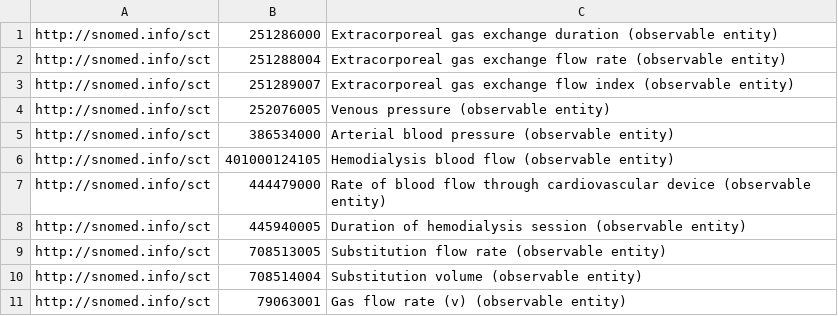
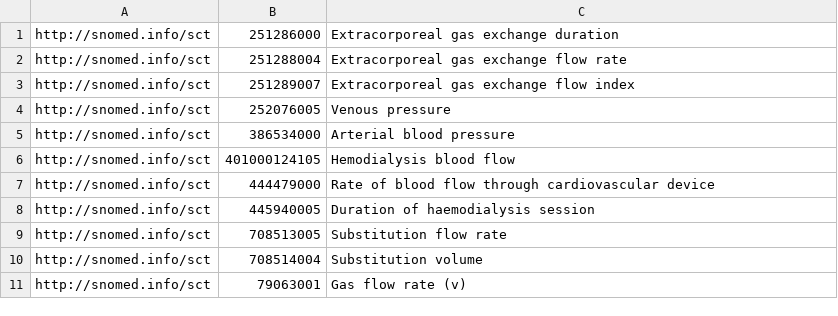
Before and after one commit to samply/blaze, a CSV file: .github/value-set-expand/Code-Observation-extrakorporale-Verfahren-SNOMED.csv, drawn as a sheet.

```diff
--- a/.github/value-set-expand/Code-Observation-extrakorporale-Verfahren-SNOMED.csv
+++ b/.github/value-set-expand/Code-Observation-extrakorporale-Verfahren-SNOMED.csv
@@ -1,11 +1,11 @@
-"http://snomed.info/sct","251286000","Extracorporeal gas exchange duration (observable entity)"
-"http://snomed.info/sct","251288004","Extracorporeal gas exchange flow rate (observable entity)"
-"http://snomed.info/sct","251289007","Extracorporeal gas exchange flow index (observable entity)"
-"http://snomed.info/sct","252076005","Venous pressure (observable entity)"
-"http://snomed.info/sct","386534000","Arterial blood pressure (observable entity)"
-"http://snomed.info/sct","401000124105","Hemodialysis blood flow (observable entity)"
-"http://snomed.info/sct","444479000","Rate of blood flow through cardiovascular device (observable entity)"
-"http://snomed.info/sct","445940005","Duration of hemodialysis session (observable entity)"
-"http://snomed.info/sct","708513005","Substitution flow rate (observable entity)"
-"http://snomed.info/sct","708514004","Substitution volume (observable entity)"
-"http://snomed.info/sct","79063001","Gas flow rate (v) (observable entity)"
+"http://snomed.info/sct","251286000","Extracorporeal gas exchange duration"
+"http://snomed.info/sct","251288004","Extracorporeal gas exchange flow rate"
+"http://snomed.info/sct","251289007","Extracorporeal gas exchange flow index"
+"http://snomed.info/sct","252076005","Venous pressure"
+"http://snomed.info/sct","386534000","Arterial blood pressure"
+"http://snomed.info/sct","401000124105","Hemodialysis blood flow"
+"http://snomed.info/sct","444479000","Rate of blood flow through cardiovascular device"
+"http://snomed.info/sct","445940005","Duration of haemodialysis session"
+"http://snomed.info/sct","708513005","Substitution flow rate"
+"http://snomed.info/sct","708514004","Substitution volume"
+"http://snomed.info/sct","79063001","Gas flow rate (v)"
```
Also changed, not shown: .github/value-set-expand/Code-Monitoring-und-Vitaldaten-SNOMED.csv, docs/performance/terminology-service/data/value-set-validate-code-alpha-id.csv, 37 other files.
